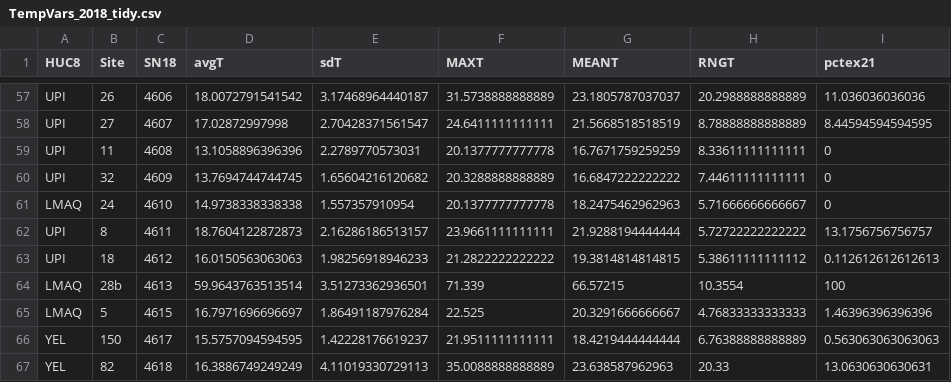
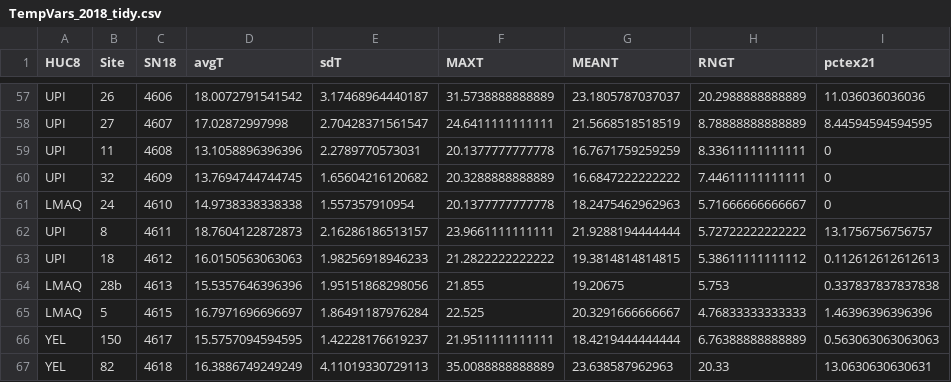
Before and after one commit to EEOB590A-Fall-2019/BKelly_Fishes, a CSV file: Data/Thesis/Tidy/TempVars_2018_tidy.csv, drawn as a sheet; only a part is shown, gaps mark what is left out.

Commit message:
recalculate MEANT for LMAQ_28b -- was in degrees F

```diff
--- a/Data/Thesis/Tidy/TempVars_2018_tidy.csv
+++ b/Data/Thesis/Tidy/TempVars_2018_tidy.csv
@@ -63,3 +63,3 @@
 "UPI","18","4612",16.0150563063063,1.98256918946233,21.2822222222222,19.3814814814815,5.38611111111112,0.112612612612613
-"LMAQ","28b","4613",59.9643763513514,3.51273362936501,71.339,66.57215,10.3554,100
+"LMAQ","28b","4613",15.5357646396396,1.95151868298056,21.855,19.20675,5.753,0.337837837837838
 "LMAQ","5","4615",16.7971696696697,1.86491187976284,22.525,20.3291666666667,4.76833333333333,1.46396396396396
```
Also changed, not shown: Data/Thesis/Tidy/TmpVars_all.csv, 1 other file.
